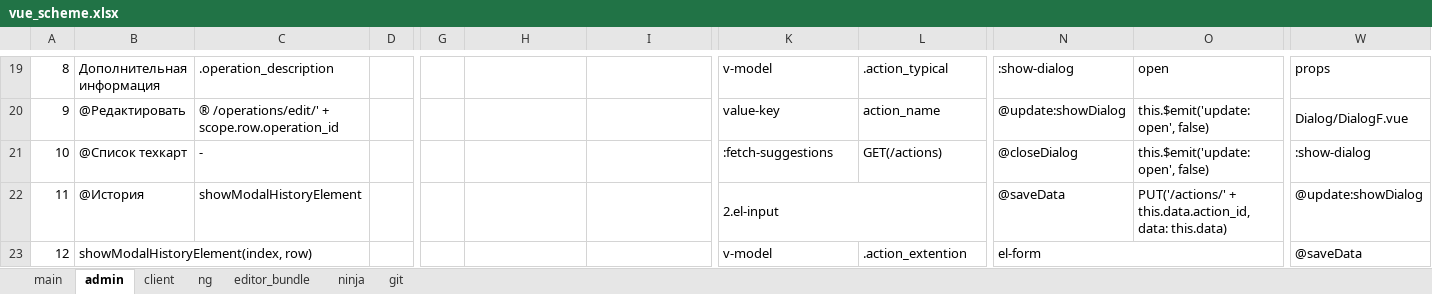
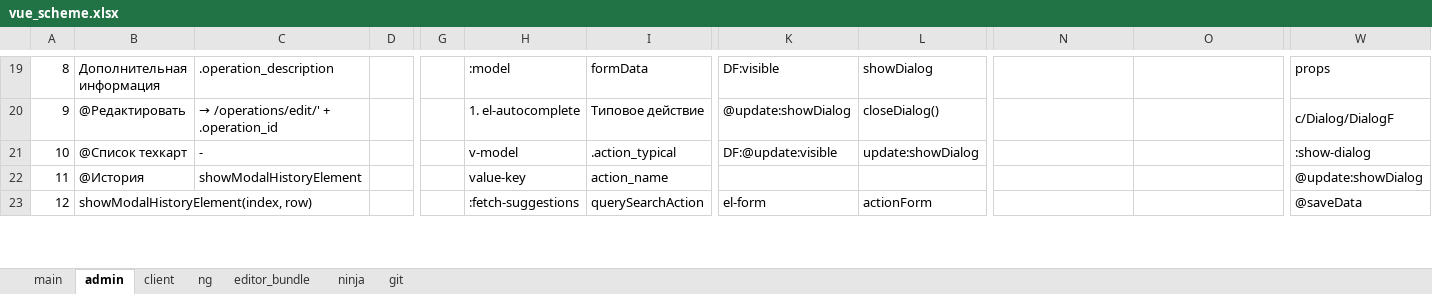
Before and after one commit to sowlru/vue-test, an Excel workbook: vue_scheme.xlsx, sheet admin, drawn as a sheet; only a part is shown, gaps mark what is left out; values as stored, in another font and other column widths than the file's, no cell formats; charts and pictures not drawn; removed rows and columns are numbered as before the commit, all else as after; the diff covers the shown part only; the diff names each change by its address in the sheet, - before the commit and + after, or states it on an @@ line.

```diff
--- a/vue_scheme.xlsx (sheet admin)
+++ b/vue_scheme.xlsx (sheet admin)
-H19: (empty)
+H19: :model
-I19: (empty)
+I19: formData
-K19: v-model
+K19: DF:visible
-L19: .action_typical
+L19: showDialog
-N19: :show-dialog
+N19: (empty)
-O19: open
+O19: (empty)
-C20: ® /operations/edit/' + scope.row.operation_id
+C20: → /operations/edit/' + .operation_id
-H20: (empty)
+H20: 1. el-autocomplete
-I20: (empty)
+I20: Типовое действие
-K20: value-key
+K20: @update:showDialog
-L20: action_name
+L20: closeDialog()
-N20: @update:showDialog
+N20: (empty)
-O20:O21: this.$emit('update:open', false)
+O20:O21: (empty)
-W20: Dialog/DialogF.vue
+W20: c/Dialog/DialogF
-H21: (empty)
+H21: v-model
-I21: (empty)
+I21: .action_typical
-K21: :fetch-suggestions
+K21: DF:@update:visible
-L21: GET(/actions)
+L21: update:showDialog
-N21: @closeDialog
+N21: (empty)
-H22: (empty)
+H22: value-key
-I22: (empty)
+I22: action_name
-K22: 2.el-input
+K22: (empty)
-K22:L22 merged
-N22: @saveData
+N22: (empty)
-O22: PUT('/actions/' + this.data.action_id, data: this.data)
+O22: (empty)
-H23: (empty)
+H23: :fetch-suggestions
-I23: (empty)
+I23: querySearchAction
-K23: v-model
+K23: el-form
-L23: .action_extention
+L23: actionForm
-N23: el-form
+N23: (empty)
-N23:O23 merged
```
Also changed, not shown: 63 added rows, 22 removed rows, 101 edited cells, merged cells and row numbers in column A elsewhere in this sheet, sheet main, cell formats, charts or pictures, 10 other files.
